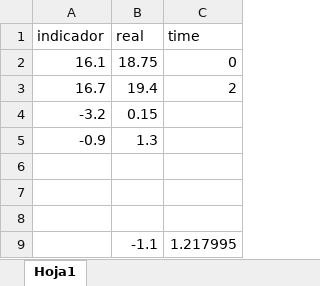
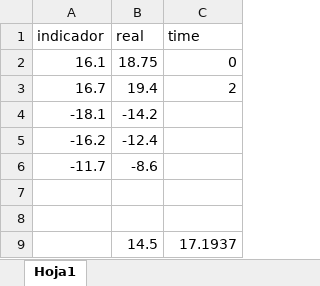
Before and after one commit to josair21/indicador-temperatura, an Excel workbook: Libro1.xlsx, sheet Hoja1, drawn as a sheet; values as stored, in another font and other column widths than the file's, no borders; charts and pictures not drawn; removed rows and columns are numbered as before the commit, all else as after; the diff names each change by its address in the sheet, - before the commit and + after, or states it on an @@ line.

```diff
--- a/Libro1.xlsx (sheet Hoja1)
+++ b/Libro1.xlsx (sheet Hoja1)
-row 4: -3.2 | 0.15
-row 5: -0.9 | 1.3
+row 4: -18.1 | -14.2
+row 5: -16.2 | -12.4
+row 6: -11.7 | -8.6
-row 9: (empty)
+row 9:  | 14.5 | 17.1937
-row 9:  | -1.1 | 1.217995
```
Also changed, not shown: charts or pictures, 1 other file.
